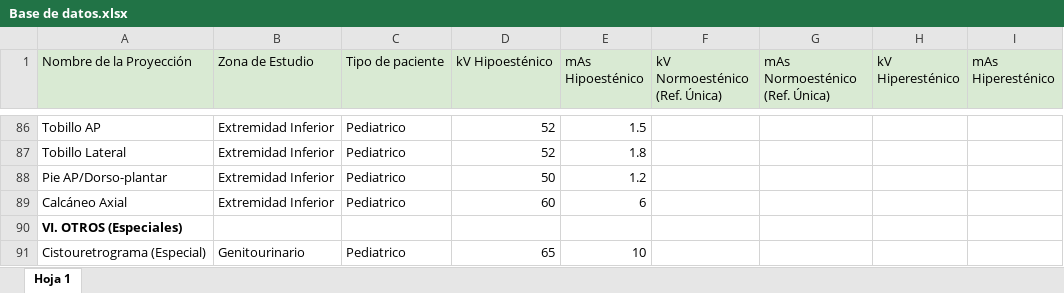
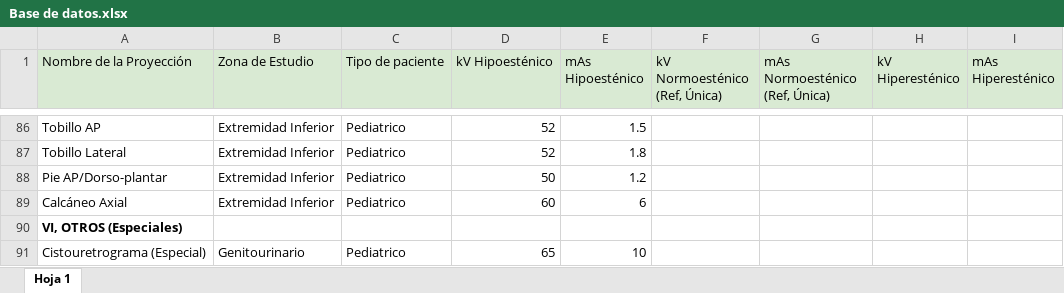
Before and after one commit to patricioav24-rgb/App-gestion, an Excel workbook: Base de datos.xlsx, sheet Hoja 1, drawn as a sheet; only a part is shown, gaps mark what is left out; values as stored, in another font and other column widths than the file's, no borders; charts and pictures not drawn; the diff covers the shown part only; the diff names each change by its address in the sheet, - before the commit and + after, or states it on an @@ line.

```diff
--- a/Base de datos.xlsx (sheet Hoja 1)
+++ b/Base de datos.xlsx (sheet Hoja 1)
-F1: kV Normoesténico (Ref. Única)
+F1: kV Normoesténico (Ref, Única)
-G1: mAs Normoesténico (Ref. Única)
+G1: mAs Normoesténico (Ref, Única)
-A90 (Nombre de la Proyección): VI. OTROS (Especiales)
+A90 (Nombre de la Proyección): VI, OTROS (Especiales)
```
Also changed, not shown: 13 edited cells and cell formats elsewhere in this sheet, charts or pictures.
